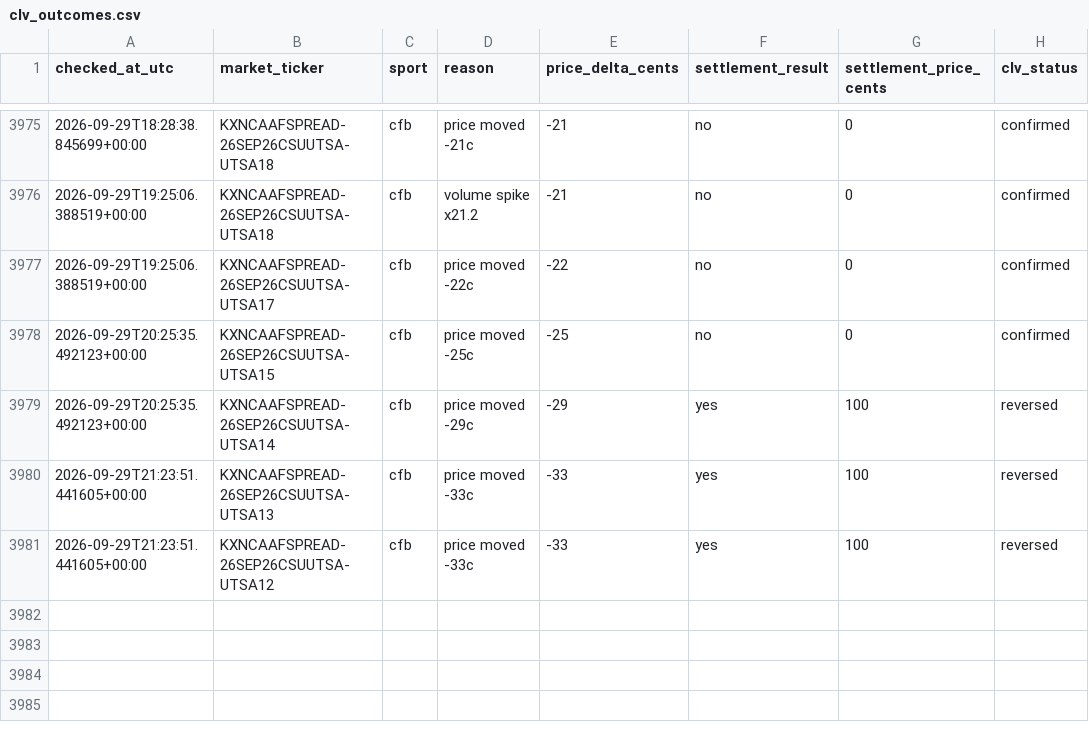
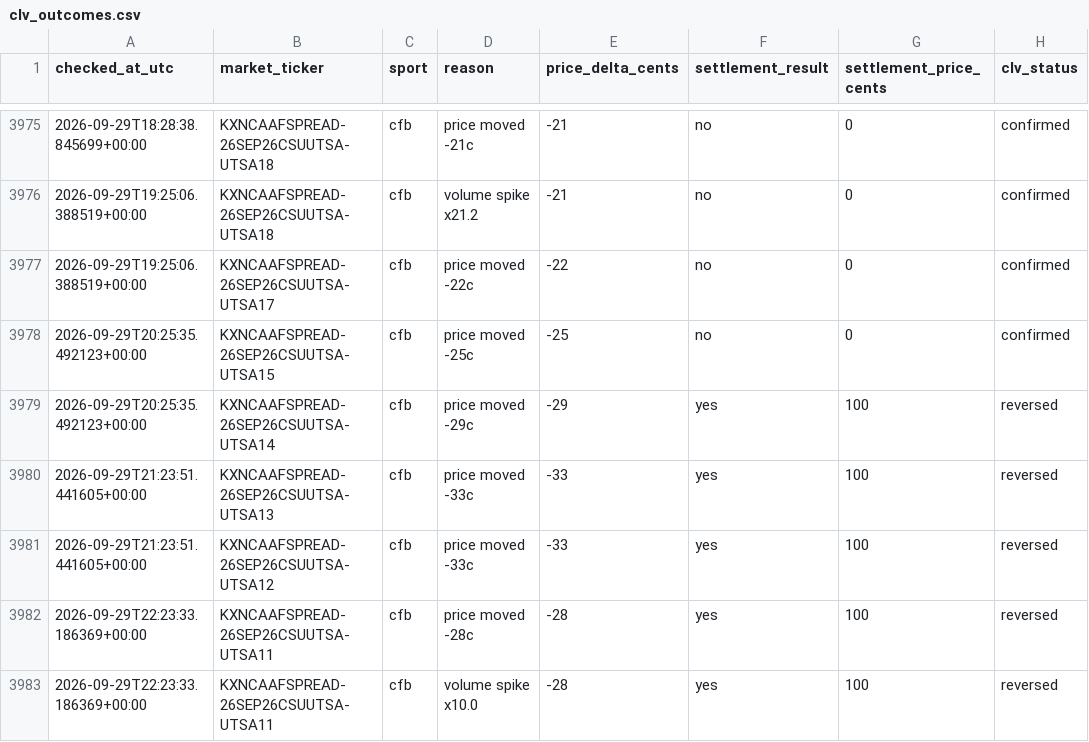
Before and after one commit to Benbostian/kalshi-tracker, a CSV file: data/clv_outcomes.csv, drawn as a sheet; only a part is shown, gaps mark what is left out; the diff names each change by its address in the sheet, - before the commit and + after, or states it on an @@ line.

```diff
--- a/data/clv_outcomes.csv
+++ b/data/clv_outcomes.csv
+row 3982: 2026-09-29T22:23:33.186369+00:00 | KXNCAAFSPREAD-26SEP26CSUUTSA-UTSA11 | cfb | price moved -28c | -28 | yes | 100 | reversed
+row 3983: 2026-09-29T22:23:33.186369+00:00 | KXNCAAFSPREAD-26SEP26CSUUTSA-UTSA11 | cfb | volume spike x10.0 | -28 | yes | 100 | reversed
```
Also changed, not shown: 2 other files.
